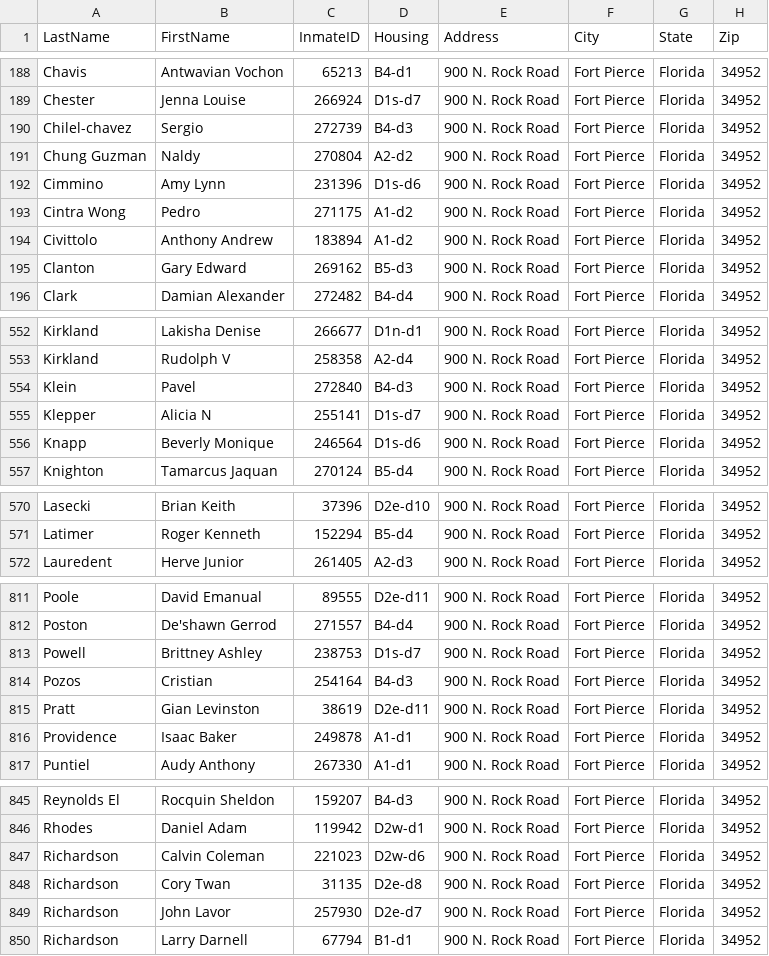
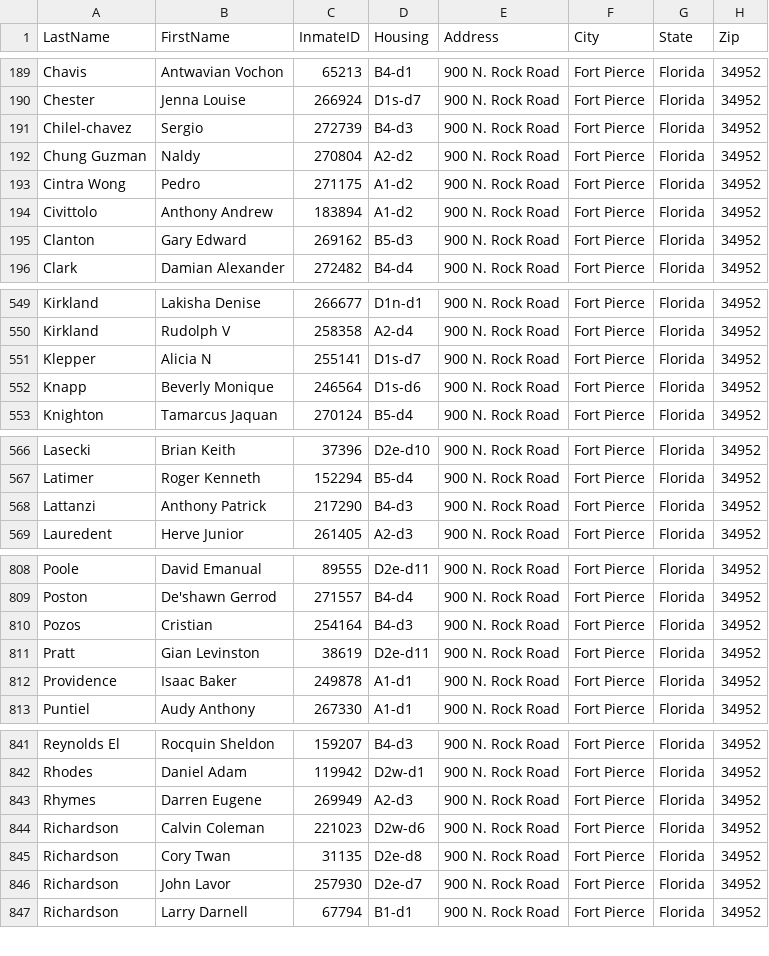
Before and after one commit to webrezaul/david, a CSV file: inmate_list.csv, drawn as a sheet; only a part is shown, gaps mark what is left out; removed rows and columns are numbered as before the commit, all else as after; the diff covers the shown part only; the diff names each change by its address in the sheet, - before the commit and + after, or states it on an @@ line.

```diff
--- a/inmate_list.csv
+++ b/inmate_list.csv
-row 192: Cimmino | Amy Lynn | 231396 | D1s-d6 | 900 N. Rock Road | Fort Pierce | Florida | 34952
-row 554: Klein | Pavel | 272840 | B4-d3 | 900 N. Rock Road | Fort Pierce | Florida | 34952
+row 568: Lattanzi | Anthony Patrick | 217290 | B4-d3 | 900 N. Rock Road | Fort Pierce | Florida | 34952
-row 813: Powell | Brittney Ashley | 238753 | D1s-d7 | 900 N. Rock Road | Fort Pierce | Florida | 34952
+row 843: Rhymes | Darren Eugene | 269949 | A2-d3 | 900 N. Rock Road | Fort Pierce | Florida | 34952
```
Also changed, not shown: 6 added rows, 6 removed rows and 9 edited cells elsewhere in this file, 1 other file.
